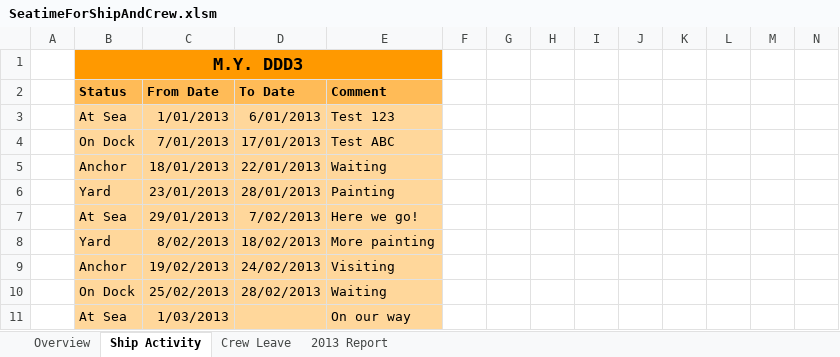
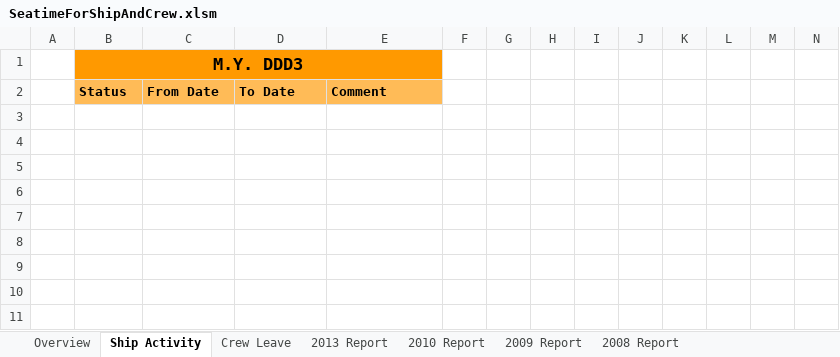
Before and after one commit to RobBebb/Seatime, an Excel workbook: SeatimeForShipAndCrew.xlsm, sheet Ship Activity, drawn as a sheet; only a part is shown; values as stored, in another font and other column widths than the file's, no borders; rows hold the shown columns only; the diff names each change by its address in the sheet, - before the commit and + after, or states it on an @@ line.

```diff
--- a/SeatimeForShipAndCrew.xlsm (sheet Ship Activity)
+++ b/SeatimeForShipAndCrew.xlsm (sheet Ship Activity)
+sheet tab: 2010 Report
+sheet tab: 2009 Report
+sheet tab: 2008 Report
-row 3:  | At Sea | 1/01/2013 | 6/01/2013 | Test 123
-row 4:  | On Dock | 7/01/2013 | 17/01/2013 | Test ABC
-row 5:  | Anchor | 18/01/2013 | 22/01/2013 | Waiting
-row 6:  | Yard | 23/01/2013 | 28/01/2013 | Painting
-row 7:  | At Sea | 29/01/2013 | 7/02/2013 | Here we go!
-row 8:  | Yard | 8/02/2013 | 18/02/2013 | More painting
-row 9:  | Anchor | 19/02/2013 | 24/02/2013 | Visiting
-row 10:  | On Dock | 25/02/2013 | 28/02/2013 | Waiting
-row 11:  | At Sea | 1/03/2013 |  | On our way
```
Also changed, not shown: sheet 2013 Report, sheet Overview, formulas that keep their value.
